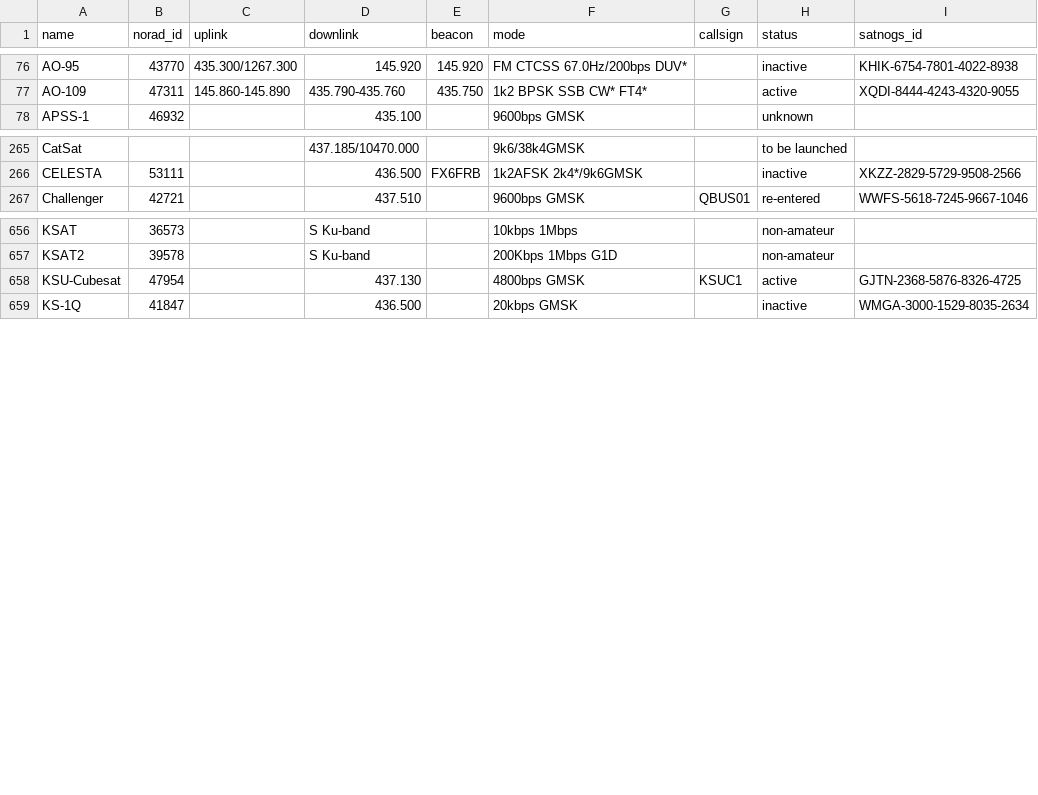
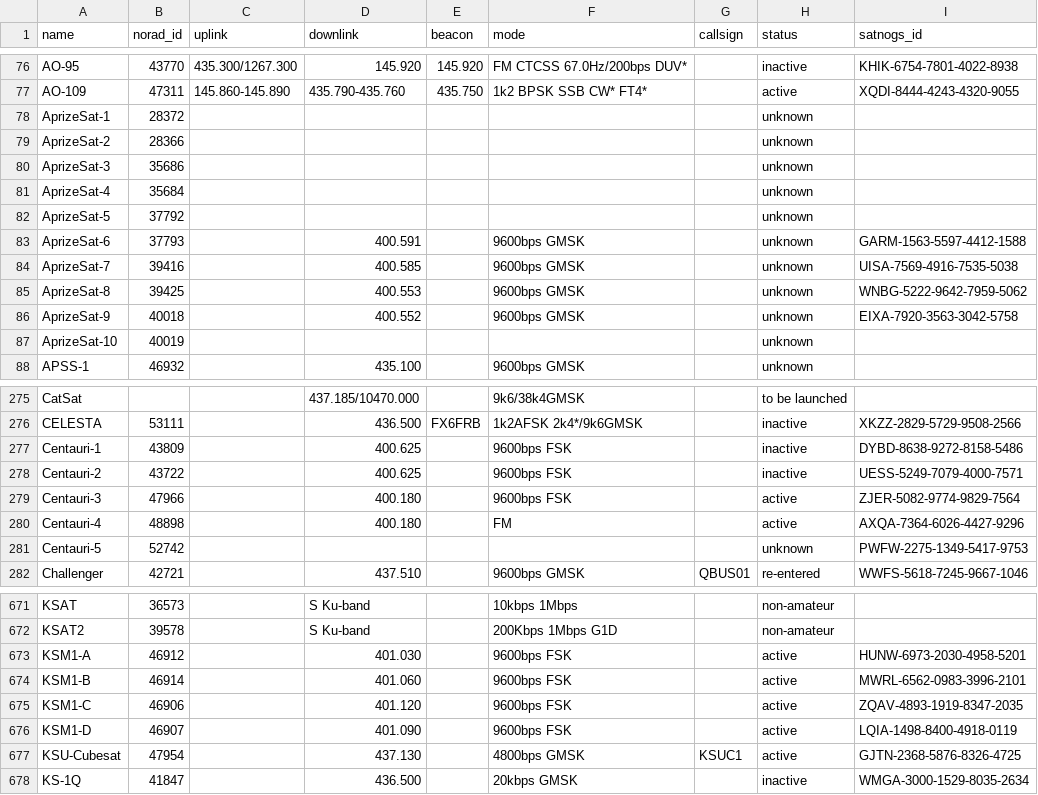
Before and after one commit to maruko8k/amateur-satellite-database, a CSV file: data/amsat-all-frequencies.csv, drawn as a sheet; only a part is shown, gaps mark what is left out; the diff covers the shown part only; the diff names each change by its address in the sheet, - before the commit and + after, or states it on an @@ line.

```diff
--- a/data/amsat-all-frequencies.csv
+++ b/data/amsat-all-frequencies.csv
+row 78: AprizeSat-1 | 28372 |  |  |  |  |  | unknown
+row 79: AprizeSat-2 | 28366 |  |  |  |  |  | unknown
+row 80: AprizeSat-3 | 35686 |  |  |  |  |  | unknown
+row 81: AprizeSat-4 | 35684 |  |  |  |  |  | unknown
+row 82: AprizeSat-5 | 37792 |  |  |  |  |  | unknown
+row 83: AprizeSat-6 | 37793 |  | 400.591 |  | 9600bps GMSK |  | unknown | GARM-1563-5597-4412-1588
+row 84: AprizeSat-7 | 39416 |  | 400.585 |  | 9600bps GMSK |  | unknown | UISA-7569-4916-7535-5038
+row 85: AprizeSat-8 | 39425 |  | 400.553 |  | 9600bps GMSK |  | unknown | WNBG-5222-9642-7959-5062
+row 86: AprizeSat-9 | 40018 |  | 400.552 |  | 9600bps GMSK |  | unknown | EIXA-7920-3563-3042-5758
+row 87: AprizeSat-10 | 40019 |  |  |  |  |  | unknown
+row 277: Centauri-1 | 43809 |  | 400.625 |  | 9600bps FSK |  | inactive | DYBD-8638-9272-8158-5486
+row 278: Centauri-2 | 43722 |  | 400.625 |  | 9600bps FSK |  | inactive | UESS-5249-7079-4000-7571
+row 279: Centauri-3 | 47966 |  | 400.180 |  | 9600bps FSK |  | active | ZJER-5082-9774-9829-7564
+row 280: Centauri-4 | 48898 |  | 400.180 |  | FM |  | active | AXQA-7364-6026-4427-9296
+row 281: Centauri-5 | 52742 |  |  |  |  |  | unknown | PWFW-2275-1349-5417-9753
+row 673: KSM1-A | 46912 |  | 401.030 |  | 9600bps FSK |  | active | HUNW-6973-2030-4958-5201
+row 674: KSM1-B | 46914 |  | 401.060 |  | 9600bps FSK |  | active | MWRL-6562-0983-3996-2101
+row 675: KSM1-C | 46906 |  | 401.120 |  | 9600bps FSK |  | active | ZQAV-4893-1919-8347-2035
+row 676: KSM1-D | 46907 |  | 401.090 |  | 9600bps FSK |  | active | LQIA-1498-8400-4918-0119
```
Also changed, not shown: 1 added row elsewhere in this file, data/amsat-active-frequencies.csv, data/satnogs.csv, 3 other files.
